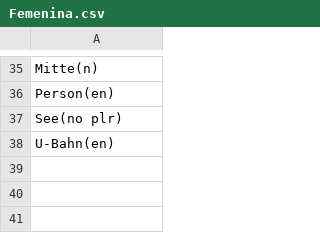
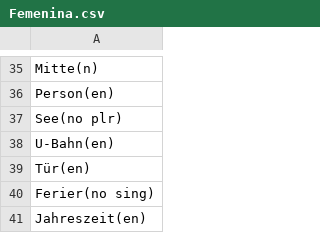
Before and after one commit to TomasPelayoBenedet/deustch_notes, a CSV file: genders/genders/Femenina.csv, drawn as a sheet; only a part is shown, gaps mark what is left out; the diff names each change by its address in the sheet, - before the commit and + after, or states it on an @@ line.

```diff
--- a/genders/genders/Femenina.csv
+++ b/genders/genders/Femenina.csv
+row 39: Tür(en)
+row 40: Ferier(no sing)
+row 41: Jahreszeit(en)
```
Also changed, not shown: genders/genders/Maskulina.csv, genders/genders/Neutra.csv, 9 other files.
